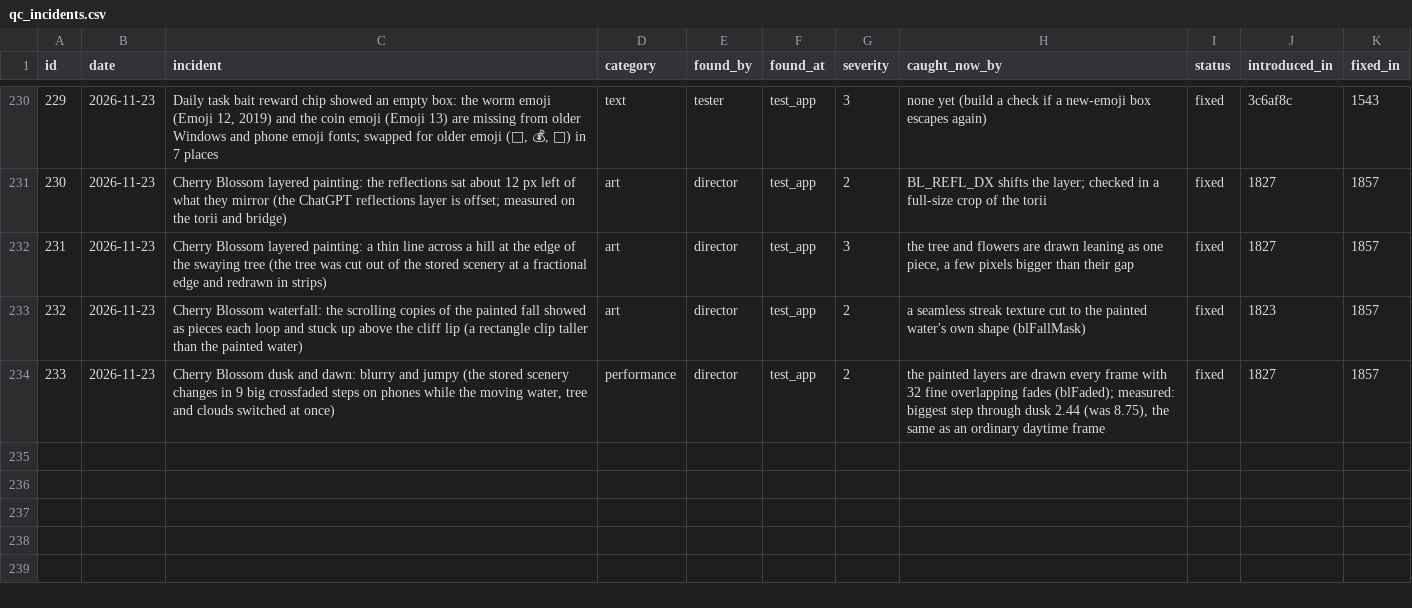
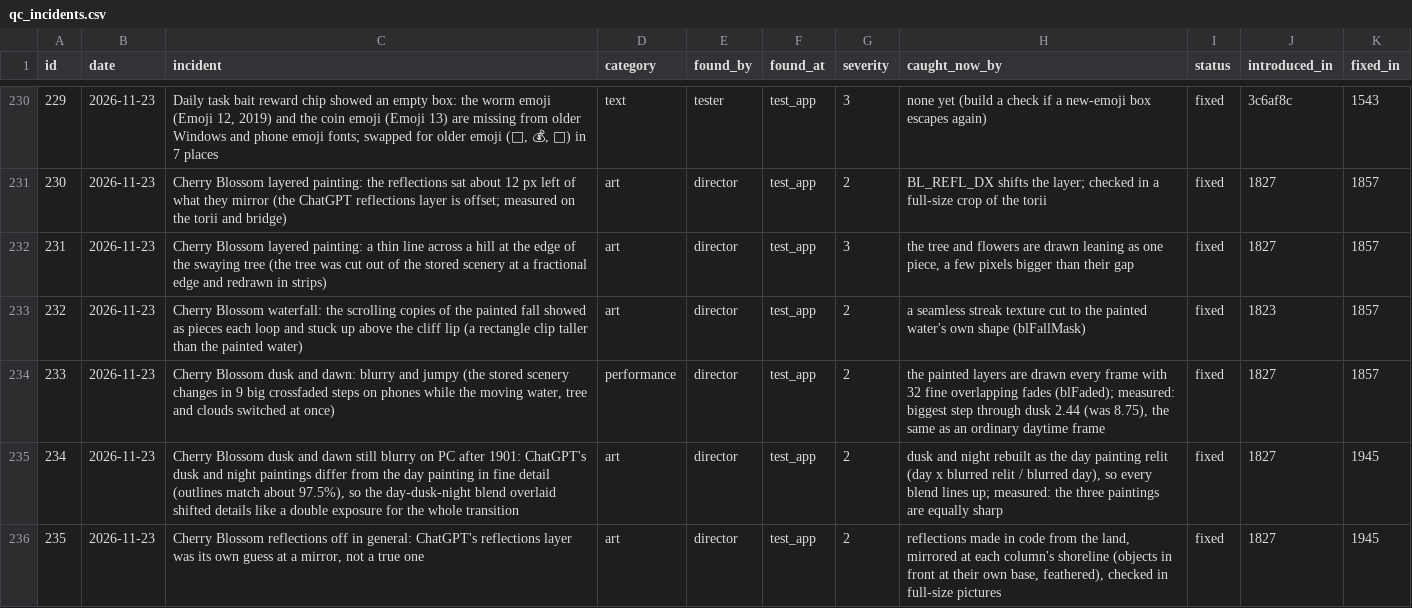
Before and after one commit to sizzentra/driftline, a CSV file: docs/qc_incidents.csv, drawn as a sheet; only a part is shown, gaps mark what is left out.

```diff
--- a/docs/qc_incidents.csv
+++ b/docs/qc_incidents.csv
@@ -234 +234,3 @@
 "233","2026-11-23","Cherry Blossom dusk and dawn: blurry and jumpy (the stored scenery changes in 9 big crossfaded steps on phones while the moving water, tree and clouds switched at once)","performance","director","test_app","2","the painted layers are drawn every frame with 32 fine overlapping fades (blFaded); measured: biggest step through dusk 2.44 (was 8.75), the same as an ordinary daytime frame","fixed","1827","1857"
+"234","2026-11-23","Cherry Blossom dusk and dawn still blurry on PC after 1901: ChatGPT's dusk and night paintings differ from the day painting in fine detail (outlines match about 97.5%), so the day-dusk-night blend overlaid shifted details like a double exposure for the whole transition","art","director","test_app","2","dusk and night rebuilt as the day painting relit (day x blurred relit / blurred day), so every blend lines up; measured: the three paintings are equally sharp","fixed","1827","1945"
+"235","2026-11-23","Cherry Blossom reflections off in general: ChatGPT's reflections layer was its own guess at a mirror, not a true one","art","director","test_app","2","reflections made in code from the land, mirrored at each column's shoreline (objects in front at their own base, feathered), checked in full-size pictures","fixed","1827","1945"
```
Also changed, not shown: 20 other files.
